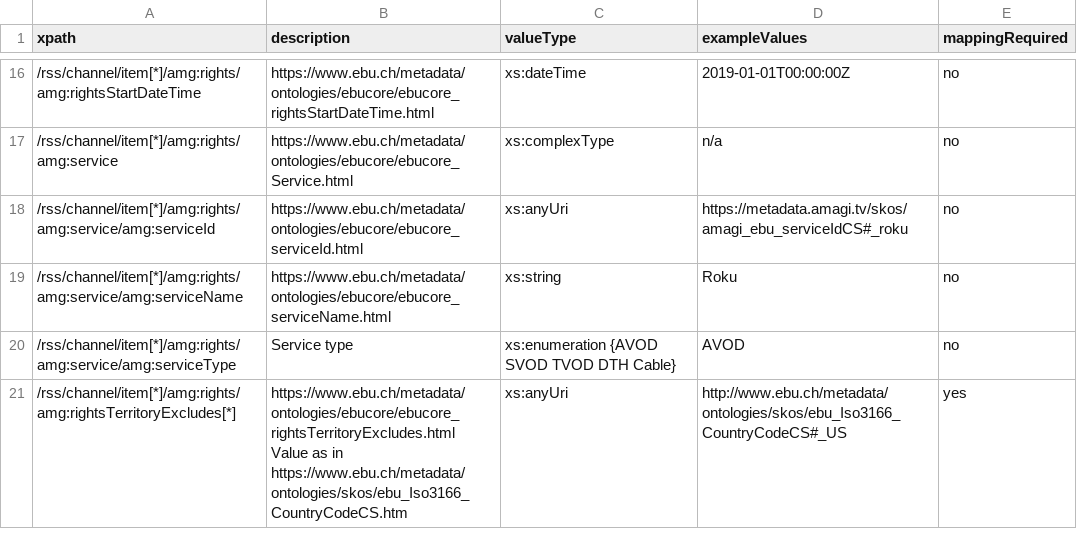
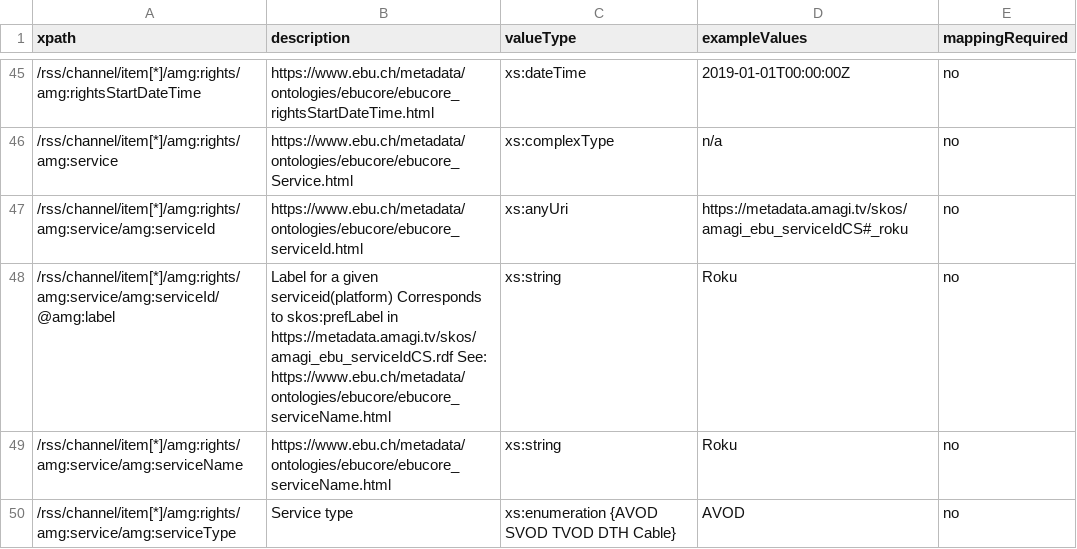
Before and after one commit to amagimedia/metadata, a CSV file: amgrss_schemas/amgrss_xpaths_description.csv, drawn as a sheet; only a part is shown, gaps mark what is left out; the shorter side is filled out with more unchanged rows; the diff covers the shown part only.

```diff
--- a/amgrss_schemas/amgrss_xpaths_description.csv
+++ b/amgrss_schemas/amgrss_xpaths_description.csv
@@ -18,2 +47,3 @@ xpath, description, valueType, exampleValues, mappingRequired
 /rss/channel/item[*]/amg:rights/amg:service/amg:serviceId, https://www.ebu.ch/metadata/ontologies/ebucore/ebucore_serviceId.html, xs:anyUri, "https://metadata.amagi.tv/skos/amagi_ebu_serviceIdCS#_roku", no
+/rss/channel/item[*]/amg:rights/amg:service/amg:serviceId/@amg:label, Label for a given serviceid(platform) Corresponds to skos:prefLabel in https://metadata.amagi.tv/skos/amagi_ebu_serviceIdCS.rdf See: https://www.ebu.ch/metadata/ontologies/ebucore/ebucore_serviceName.html, xs:string, "Roku", no
 /rss/channel/item[*]/amg:rights/amg:service/amg:serviceName, https://www.ebu.ch/metadata/ontologies/ebucore/ebucore_serviceName.html, xs:string, "Roku", no
```
Also changed, not shown: 13 added rows, 6 removed rows, 21 moved rows and 36 edited cells elsewhere in this file.
